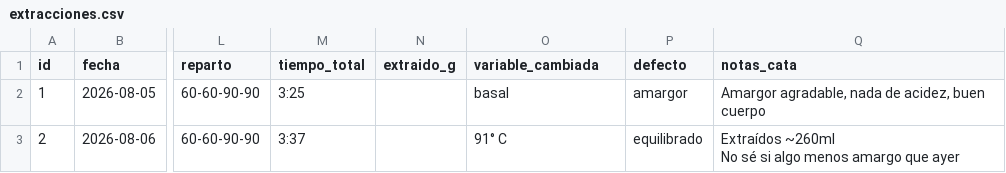
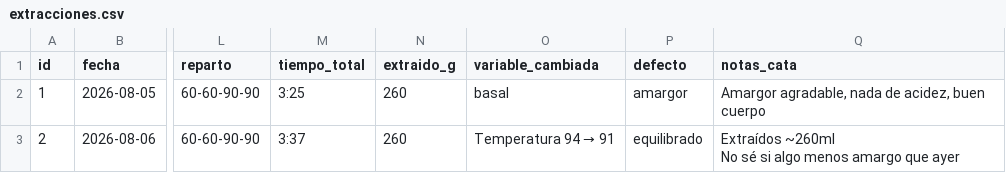
Before and after one commit to Krahegwen/coffee-data, a CSV file: datos/extracciones.csv, drawn as a sheet; only a part is shown, gaps mark what is left out; the diff names each change by its address in the sheet, - before the commit and + after, or states it on an @@ line.

```diff
--- a/datos/extracciones.csv
+++ b/datos/extracciones.csv
-N2:N3 (extraido_g): (empty)
+N2:N3 (extraido_g): 260
@@ O3 (variable_cambiada): 91° C → Temperatura 94 → 91 @@
```
Also changed, not shown: 3 other files.
